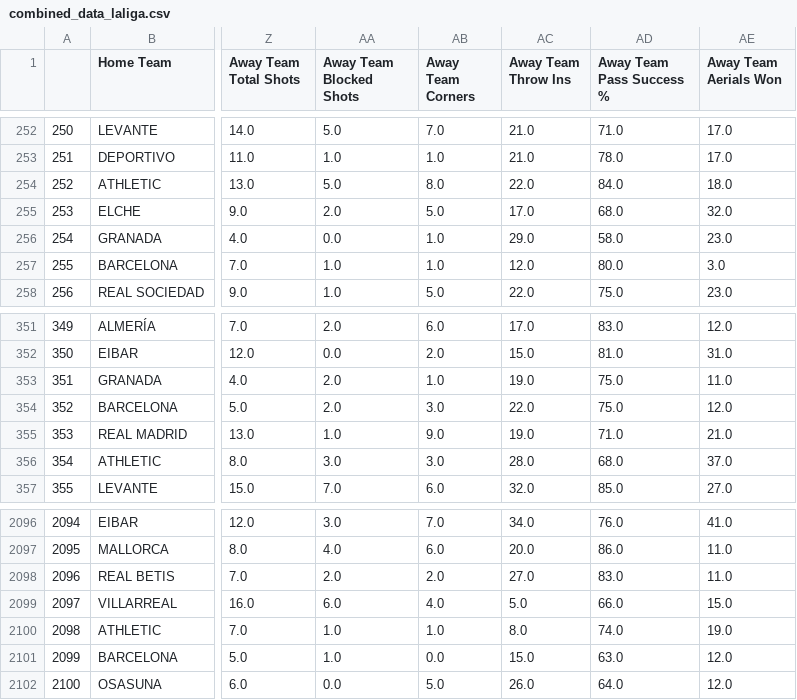
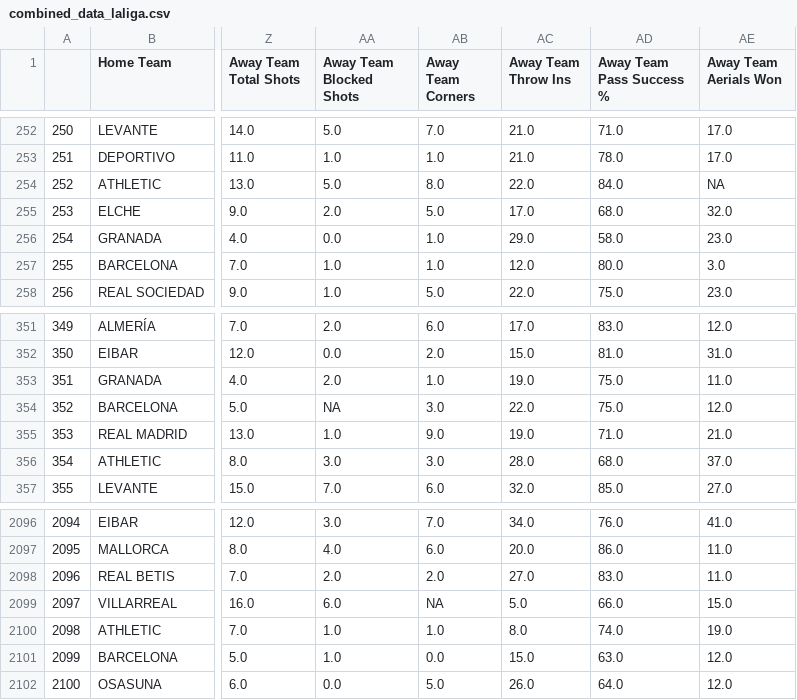
Before and after one commit to enriwhat/laliga, a CSV file: combined_data_laliga.csv, drawn as a sheet; only a part is shown, gaps mark what is left out; the diff covers the shown part only; the diff names each change by its address in the sheet, - before the commit and + after, or states it on an @@ line.

```diff
--- a/combined_data_laliga.csv
+++ b/combined_data_laliga.csv
-AE254 (Away Team Aerials Won): 18.0
+AE254 (Away Team Aerials Won): NA
-AA354 (Away Team Blocked Shots): 2.0
+AA354 (Away Team Blocked Shots): NA
-AB2099 (Away Team Corners): 4.0
+AB2099 (Away Team Corners): NA
```
Also changed, not shown: 8 edited cells elsewhere in this file, 2 other files.
